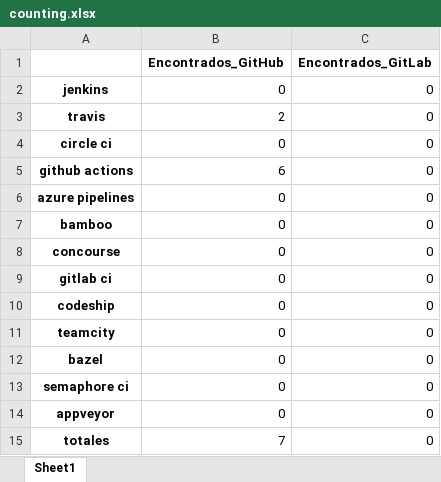
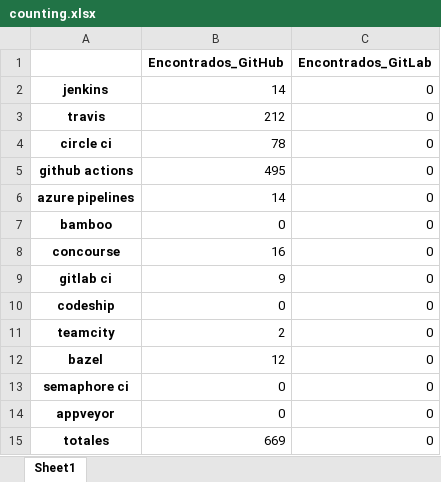
Before and after one commit to jorcontrerasp/BuscadorCIRepos, an Excel workbook: final_results/2/counting.xlsx, sheet Sheet1, drawn as a sheet; values as stored, in another font and other column widths than the file's, no borders; the diff names each change by its address in the sheet, - before the commit and + after, or states it on an @@ line.

```diff
--- a/final_results/2/counting.xlsx (sheet Sheet1)
+++ b/final_results/2/counting.xlsx (sheet Sheet1)
-B2 (Encontrados_GitHub): 0
+B2 (Encontrados_GitHub): 14
-B3 (Encontrados_GitHub): 2
+B3 (Encontrados_GitHub): 212
-B4 (Encontrados_GitHub): 0
+B4 (Encontrados_GitHub): 78
-B5 (Encontrados_GitHub): 6
+B5 (Encontrados_GitHub): 495
-B6 (Encontrados_GitHub): 0
+B6 (Encontrados_GitHub): 14
-B8 (Encontrados_GitHub): 0
+B8 (Encontrados_GitHub): 16
-B9 (Encontrados_GitHub): 0
+B9 (Encontrados_GitHub): 9
-B11 (Encontrados_GitHub): 0
+B11 (Encontrados_GitHub): 2
-B12 (Encontrados_GitHub): 0
+B12 (Encontrados_GitHub): 12
-B15 (Encontrados_GitHub): 7
+B15 (Encontrados_GitHub): 669
```
Also changed, not shown: final_results/2/github/github_ci_statistics.xlsx, final_results/2/github/github_language_statistics.xlsx, 6 other files.
